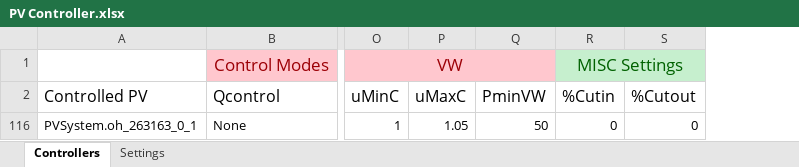
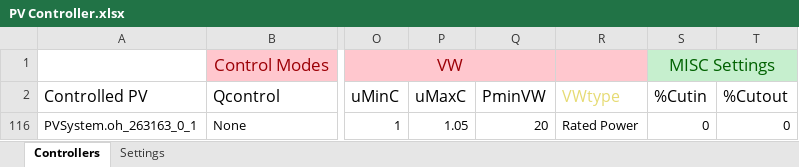
Before and after one commit to NREL/PyDSS, an Excel workbook: Import/pyControllerList/PV Controller.xlsx, sheet Controllers, drawn as a sheet; only a part is shown, gaps mark what is left out; values as stored, in another font and other column widths than the file's, no borders; conditional formats and table styles not drawn; the diff names each change by its address in the sheet, - before the commit and + after, or states it on an @@ line.

```diff
--- a/Import/pyControllerList/PV Controller.xlsx (sheet Controllers)
+++ b/Import/pyControllerList/PV Controller.xlsx (sheet Controllers)
+column R (VWtype), row 116: Rated Power
-Q116 (PminVW): 50
+Q116 (PminVW): 20
```
Also changed, not shown: sheet Settings, 12 other files.
